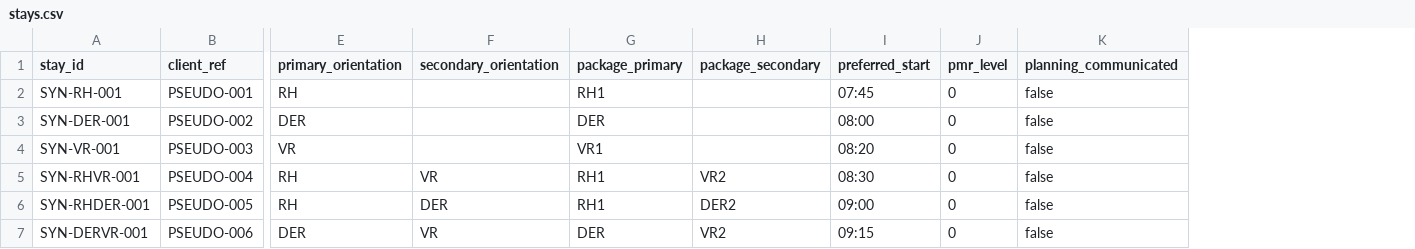
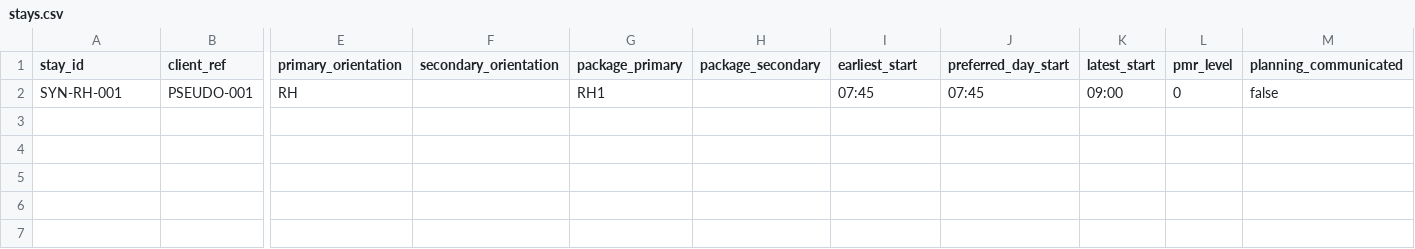
Before and after one commit to SebDSITARE/fumades-care-planning-solver, a CSV file: data/demo/stays.csv, drawn as a sheet; only a part is shown, gaps mark what is left out; removed rows and columns are numbered as before the commit, all else as after; rows hold the shown columns only; the diff names each change by its address in the sheet, - before the commit and + after, or states it on an @@ line.

```diff
--- a/data/demo/stays.csv
+++ b/data/demo/stays.csv
+column J (preferred_day_start), row 2: 07:45
+column K (latest_start), row 2: 09:00
-I1: preferred_start
+I1: earliest_start
-row 3: SYN-DER-001 | PSEUDO-002 | DER |  | DER |  | 08:00 | 0 | false
-row 4: SYN-VR-001 | PSEUDO-003 | VR |  | VR1 |  | 08:20 | 0 | false
-row 5: SYN-RHVR-001 | PSEUDO-004 | RH | VR | RH1 | VR2 | 08:30 | 0 | false
-row 6: SYN-RHDER-001 | PSEUDO-005 | RH | DER | RH1 | DER2 | 09:00 | 0 | false
-row 7: SYN-DERVR-001 | PSEUDO-006 | DER | VR | DER | VR2 | 09:15 | 0 | false
```
Also changed, not shown: data/acceptance/rh_reference_001/care_requests.csv, data/acceptance/rh_reference_001/stays.csv, 21 other files.
